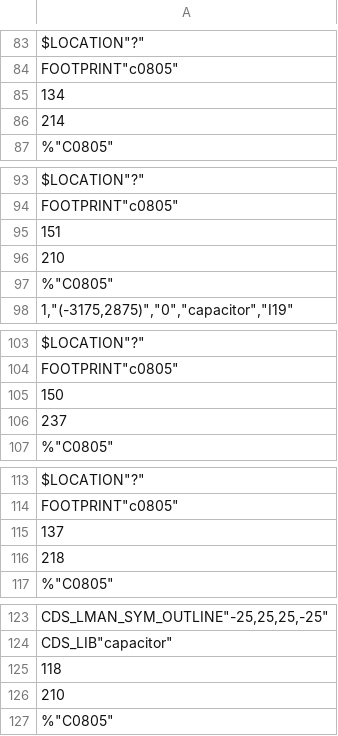
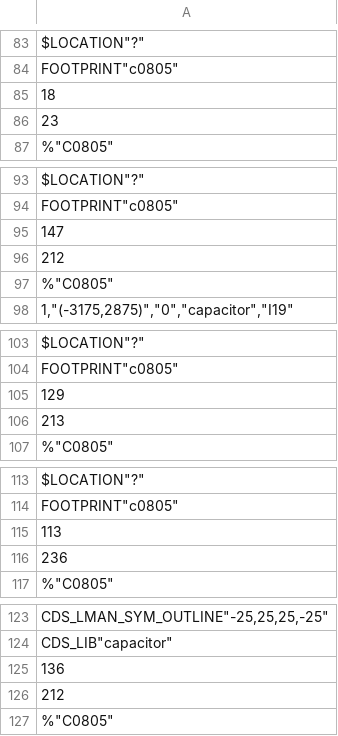
Before and after one commit to ZhongRuge/POWAMP, a CSV file: worklib/power_amplifier/sch_1/page6.csv, drawn as a sheet; only a part is shown, gaps mark what is left out; the diff covers the shown part only.

```diff
--- a/worklib/power_amplifier/sch_1/page6.csv
+++ b/worklib/power_amplifier/sch_1/page6.csv
@@ -84,4 +84,4 @@ $LOCATION"?"
 FOOTPRINT"c0805";
-"1"34;
-"2"14;
+"1"8;
+"2"3;
 %"C0805"
@@ -94,4 +94,4 @@ $LOCATION"?"
 FOOTPRINT"c0805";
-"1"51;
-"2"10;
+"1"47;
+"2"12;
 %"C0805"
@@ -104,4 +104,4 @@ $LOCATION"?"
 FOOTPRINT"c0805";
-"1"50;
-"2"37;
+"1"29;
+"2"13;
 %"C0805"
@@ -114,4 +114,4 @@ $LOCATION"?"
 FOOTPRINT"c0805";
-"1"37;
-"2"18;
+"1"13;
+"2"36;
 %"C0805"
@@ -124,4 +124,4 @@ CDS_LMAN_SYM_OUTLINE"-25,25,25,-25"
 CDS_LIB"capacitor";
-"1"18;
-"2"10;
+"1"36;
+"2"12;
 %"C0805"
```
Also changed, not shown: 1 added row, 1 removed row and 101 edited cells elsewhere in this file, 13 other files.
